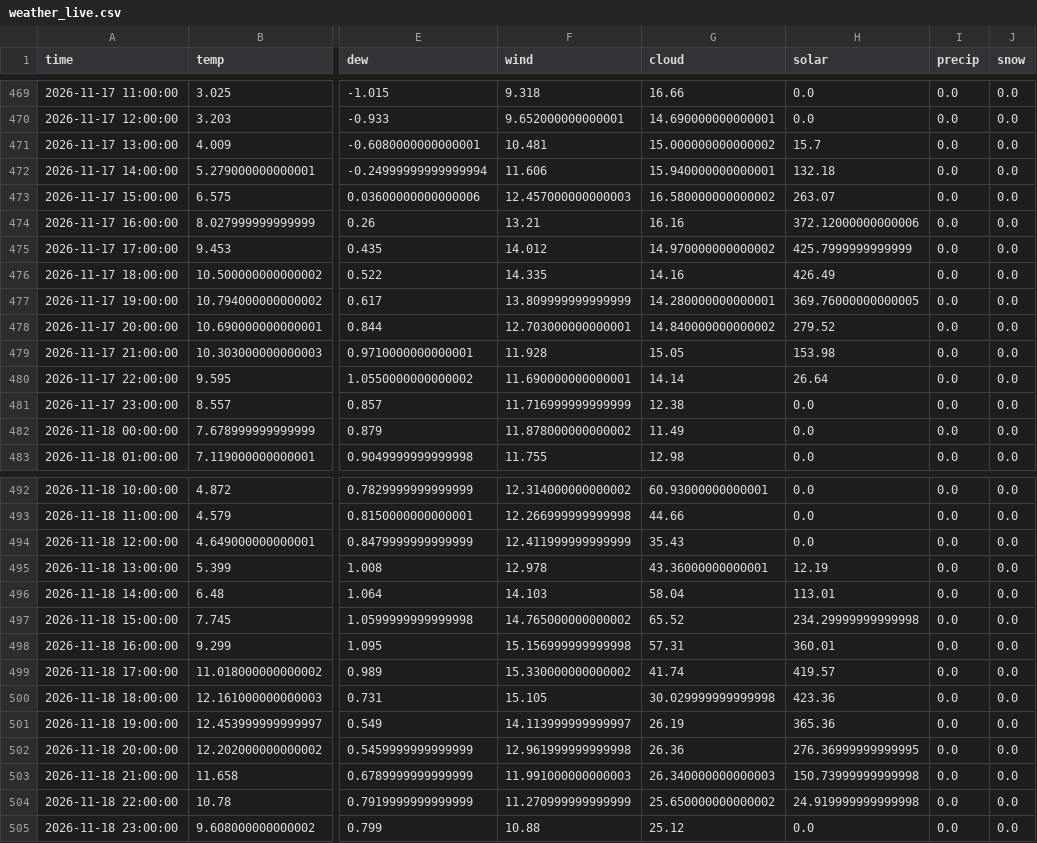
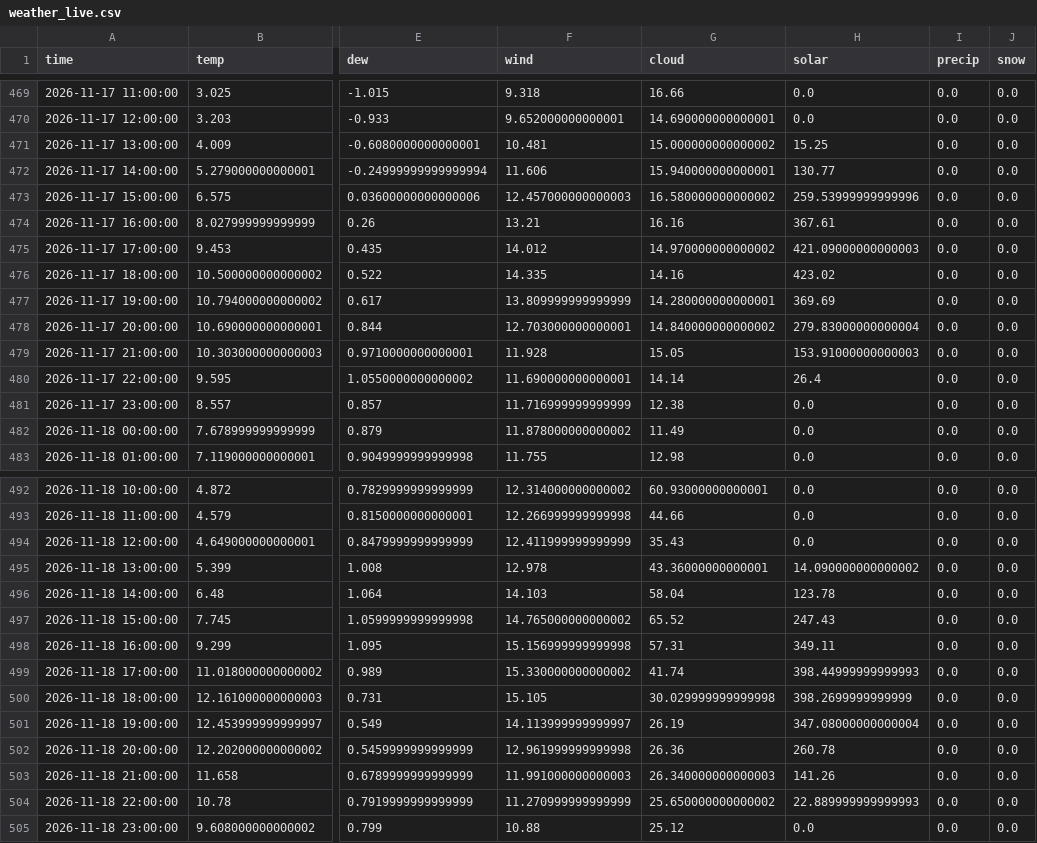
Before and after one commit to RandumPerson314/ontario-demand, a CSV file: data/weather_live.csv, drawn as a sheet; only a part is shown, gaps mark what is left out; the diff covers the shown part only; the diff names each change by its address in the sheet, - before the commit and + after, or states it on an @@ line.

```diff
--- a/data/weather_live.csv
+++ b/data/weather_live.csv
-H471 (solar): 15.7
+H471 (solar): 15.25
-H472 (solar): 132.18
+H472 (solar): 130.77
-H473 (solar): 263.07
+H473 (solar): 259.53999999999996
-H474 (solar): 372.12000000000006
+H474 (solar): 367.61
-H475 (solar): 425.7999999999999
+H475 (solar): 421.09000000000003
-H476 (solar): 426.49
+H476 (solar): 423.02
-H477 (solar): 369.76000000000005
+H477 (solar): 369.69
-H478 (solar): 279.52
+H478 (solar): 279.83000000000004
-H479 (solar): 153.98
+H479 (solar): 153.91000000000003
-H480 (solar): 26.64
+H480 (solar): 26.4
-H495 (solar): 12.19
+H495 (solar): 14.090000000000002
-H496 (solar): 113.01
+H496 (solar): 123.78
-H497 (solar): 234.29999999999998
+H497 (solar): 247.43
-H498 (solar): 360.01
+H498 (solar): 349.11
-H499 (solar): 419.57
+H499 (solar): 398.44999999999993
-H500 (solar): 423.36
+H500 (solar): 398.2699999999999
-H501 (solar): 365.36
+H501 (solar): 347.08000000000004
-H502 (solar): 276.36999999999995
+H502 (solar): 260.78
-H503 (solar): 150.73999999999998
+H503 (solar): 141.26
-H504 (solar): 24.919999999999998
+H504 (solar): 22.889999999999993
```
Also changed, not shown: 60 edited cells elsewhere in this file, 1 other file.
